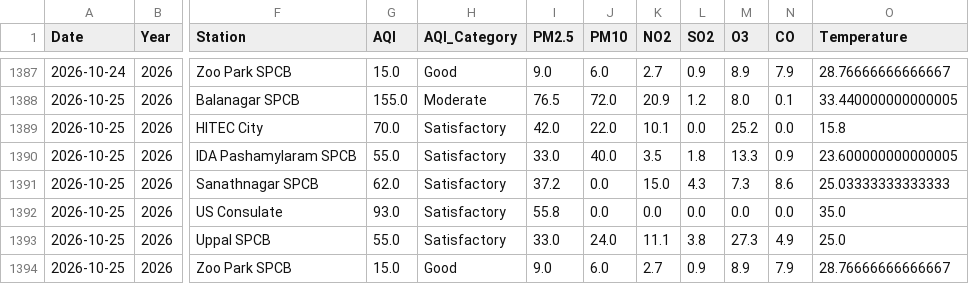
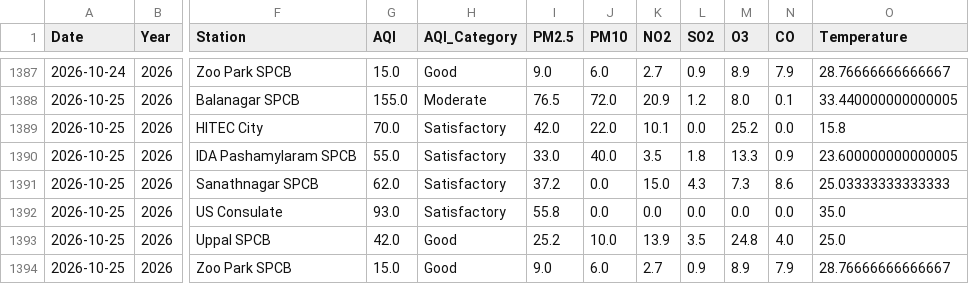
Before and after one commit to Rohan0639/Forecast, a CSV file: api/data/live_aqi_dataset.csv, drawn as a sheet; only a part is shown, gaps mark what is left out; the diff names each change by its address in the sheet, - before the commit and + after, or states it on an @@ line.

```diff
--- a/api/data/live_aqi_dataset.csv
+++ b/api/data/live_aqi_dataset.csv
-G1393 (AQI): 55.0
+G1393 (AQI): 42.0
-H1393 (AQI_Category): Satisfactory
+H1393 (AQI_Category): Good
-I1393 (PM2.5): 33.0
+I1393 (PM2.5): 25.2
-J1393 (PM10): 24.0
+J1393 (PM10): 10.0
-K1393 (NO2): 11.1
+K1393 (NO2): 13.9
-L1393 (SO2): 3.8
+L1393 (SO2): 3.5
-M1393 (O3): 27.3
+M1393 (O3): 24.8
-N1393 (CO): 4.9
+N1393 (CO): 4.0
```
Also changed, not shown: api/data/hyderabad_live_weather.csv.
